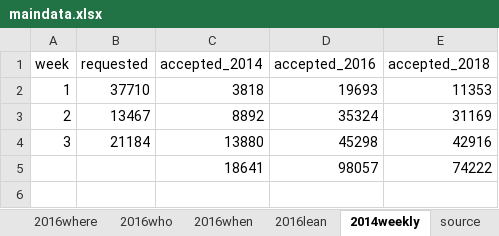
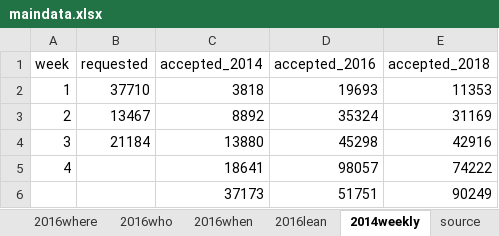
Before and after one commit to striblab/20180927-absentee, an Excel workbook: build/data/maindata.xlsx, sheet 2014weekly, drawn as a sheet; values as stored, in another font and other column widths than the file's, no borders; the diff names each change by its address in the sheet, - before the commit and + after, or states it on an @@ line.

```diff
--- a/build/data/maindata.xlsx (sheet 2014weekly)
+++ b/build/data/maindata.xlsx (sheet 2014weekly)
-A5 (week): (empty)
+A5 (week): 4
+row 6:  |  | 37173 | 51751 | 90249
```
Also changed, not shown: sheet 2018counties, sheet 2018regions, 13 other files.
